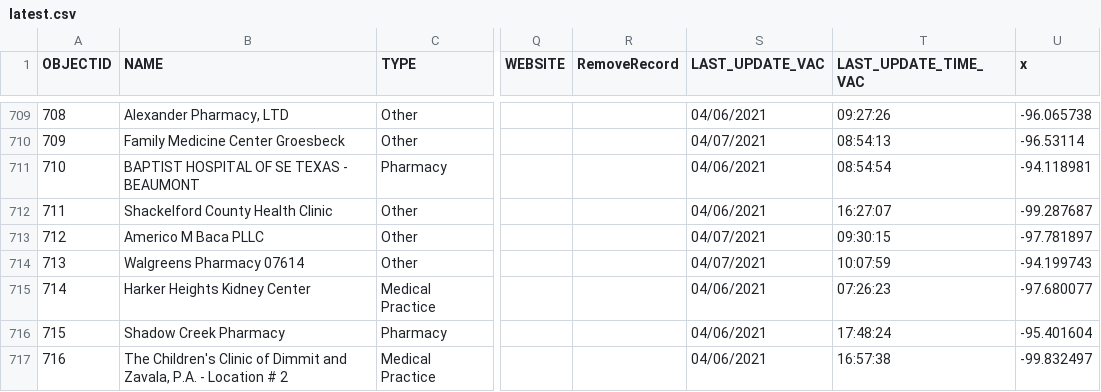
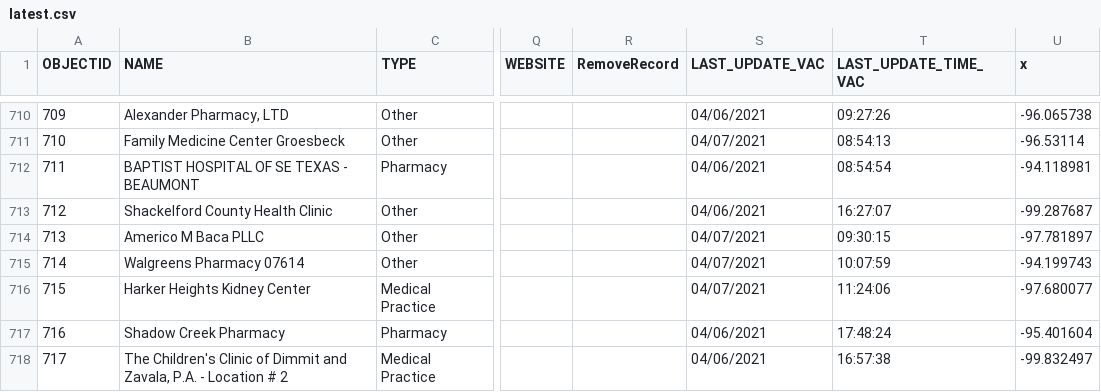
Before and after one commit to rdmurphy/tx-covid-vaccine-data, a CSV file: providers/latest.csv, drawn as a sheet; only a part is shown, gaps mark what is left out; addresses are those after the commit; the diff covers the shown part only; the diff names each change by its address in the sheet, - before the commit and + after, or states it on an @@ line.

```diff
--- a/providers/latest.csv
+++ b/providers/latest.csv
@@ column A (OBJECTID) renumbered from row 8 down @@
-S716 (LAST_UPDATE_VAC): 04/06/2021
+S716 (LAST_UPDATE_VAC): 04/07/2021
-T716 (LAST_UPDATE_TIME_VAC): 07:26:23
+T716 (LAST_UPDATE_TIME_VAC): 11:24:06
```
Also changed, not shown: 5 added rows, 2 removed rows, 6 moved rows and 39 edited cells elsewhere in this file, 1 other file.
